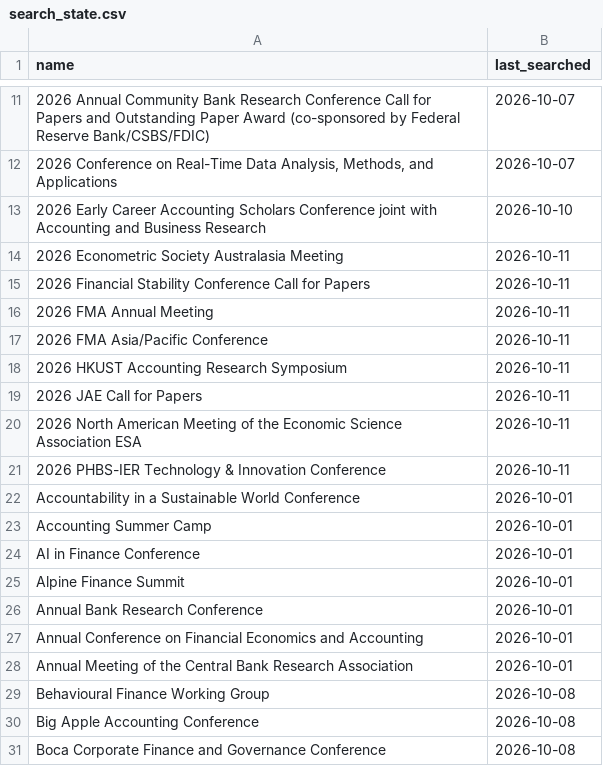
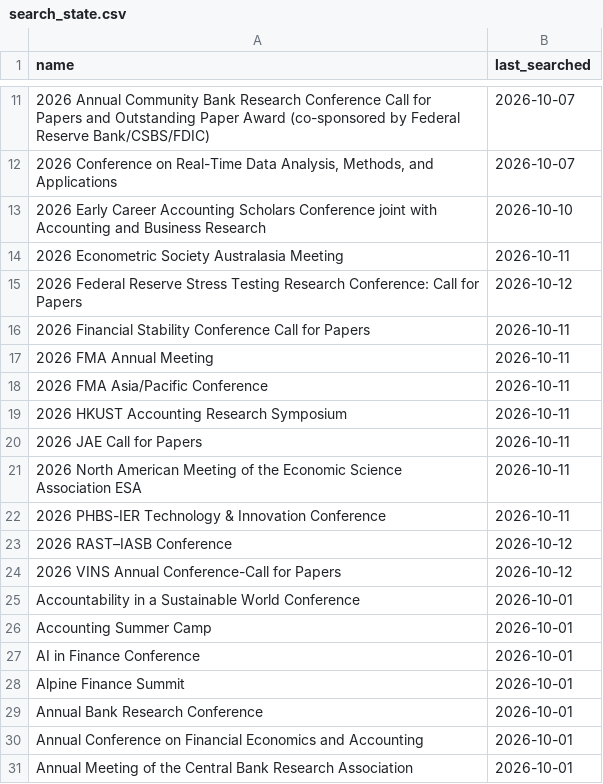
Before and after one commit to theaccountant-ab/Conference-Tracker, a CSV file: search_state.csv, drawn as a sheet; only a part is shown, gaps mark what is left out; the shorter side is filled out with more unchanged rows.

```diff
--- a/search_state.csv
+++ b/search_state.csv
@@ -14,2 +14,3 @@ name,last_searched
 2026 Econometric Society Australasia Meeting,2026-10-11
+2026 Federal Reserve Stress Testing Research Conference: Call for Papers,2026-10-12
 2026 Financial Stability Conference Call for Papers,2026-10-11
@@ -21,2 +22,4 @@ name,last_searched
 2026 PHBS-IER Technology & Innovation Conference,2026-10-11
+2026 RAST–IASB Conference,2026-10-12
+2026 VINS Annual Conference-Call for Papers,2026-10-12
 Accountability in a Sustainable World Conference,2026-10-01
```
Also changed, not shown: conferences.csv, 1 other file.
